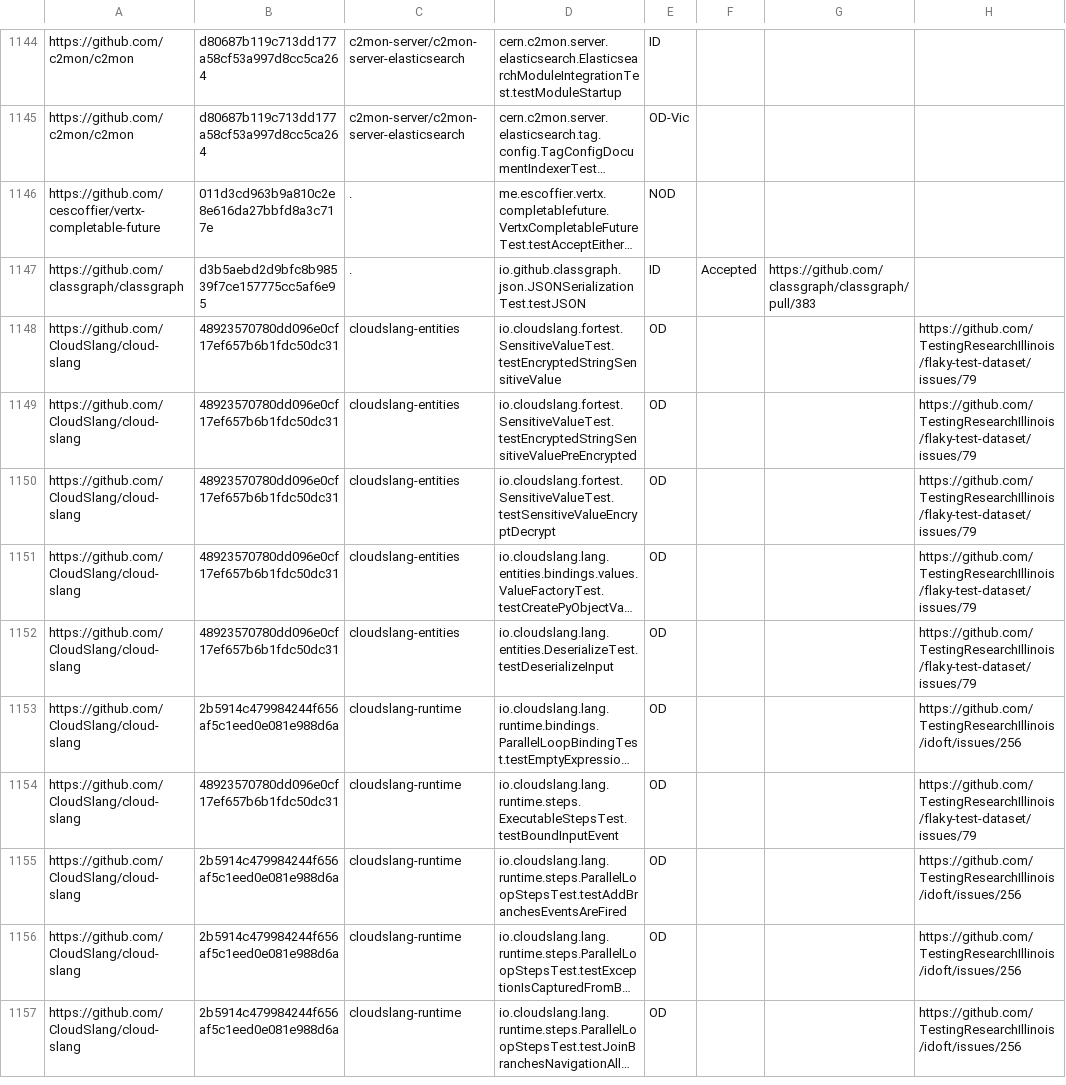
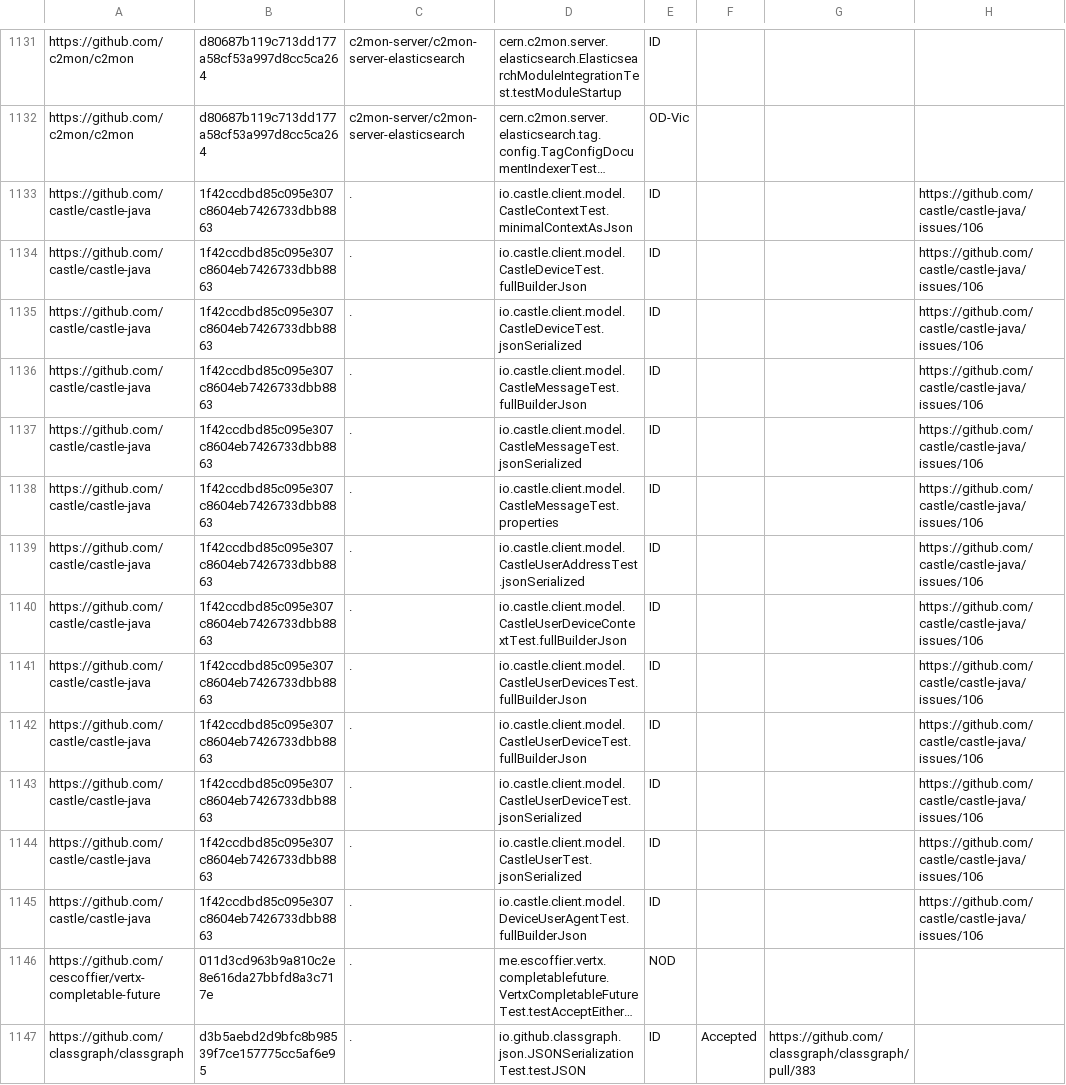
Before and after one commit to TestingResearchIllinois/idoft, a CSV file: pr-data.csv, drawn as a sheet; only a part is shown, gaps mark what is left out; the shorter side is filled out with more unchanged rows; long unchanged cells end in …; the diff covers the shown part only; the diff names each change by its address in the sheet, - before the commit and + after, or states it on an @@ line.

Commit message:
Removed Forked Repo and replace with original Repo, then open an issue regarding the flakiness. (#328)
Squashed four commits

```diff
--- a/pr-data.csv
+++ b/pr-data.csv
+row 1133: https://github.com/castle/castle-java | 1f42ccdbd85c095e307c8604eb7426733dbb8863 | . | io.castle.client.model.CastleContextTest.minimalContextAsJson | ID |  |  | https://github.com/castle/castle-java/issues/106
+row 1134: https://github.com/castle/castle-java | 1f42ccdbd85c095e307c8604eb7426733dbb8863 | . | io.castle.client.model.CastleDeviceTest.fullBuilderJson | ID |  |  | https://github.com/castle/castle-java/issues/106
+row 1135: https://github.com/castle/castle-java | 1f42ccdbd85c095e307c8604eb7426733dbb8863 | . | io.castle.client.model.CastleDeviceTest.jsonSerialized | ID |  |  | https://github.com/castle/castle-java/issues/106
+row 1136: https://github.com/castle/castle-java | 1f42ccdbd85c095e307c8604eb7426733dbb8863 | . | io.castle.client.model.CastleMessageTest.fullBuilderJson | ID |  |  | https://github.com/castle/castle-java/issues/106
+row 1137: https://github.com/castle/castle-java | 1f42ccdbd85c095e307c8604eb7426733dbb8863 | . | io.castle.client.model.CastleMessageTest.jsonSerialized | ID |  |  | https://github.com/castle/castle-java/issues/106
+row 1138: https://github.com/castle/castle-java | 1f42ccdbd85c095e307c8604eb7426733dbb8863 | . | io.castle.client.model.CastleMessageTest.properties | ID |  |  | https://github.com/castle/castle-java/issues/106
+row 1139: https://github.com/castle/castle-java | 1f42ccdbd85c095e307c8604eb7426733dbb8863 | . | io.castle.client.model.CastleUserAddressTest.jsonSerialized | ID |  |  | https://github.com/castle/castle-java/issues/106
+row 1140: https://github.com/castle/castle-java | 1f42ccdbd85c095e307c8604eb7426733dbb8863 | . | io.castle.client.model.CastleUserDeviceContextTest.fullBuilderJson | ID |  |  | https://github.com/castle/castle-java/issues/106
+row 1141: https://github.com/castle/castle-java | 1f42ccdbd85c095e307c8604eb7426733dbb8863 | . | io.castle.client.model.CastleUserDevicesTest.fullBuilderJson | ID |  |  | https://github.com/castle/castle-java/issues/106
+row 1142: https://github.com/castle/castle-java | 1f42ccdbd85c095e307c8604eb7426733dbb8863 | . | io.castle.client.model.CastleUserDeviceTest.fullBuilderJson | ID |  |  | https://github.com/castle/castle-java/issues/106
+row 1143: https://github.com/castle/castle-java | 1f42ccdbd85c095e307c8604eb7426733dbb8863 | . | io.castle.client.model.CastleUserDeviceTest.jsonSerialized | ID |  |  | https://github.com/castle/castle-java/issues/106
+row 1144: https://github.com/castle/castle-java | 1f42ccdbd85c095e307c8604eb7426733dbb8863 | . | io.castle.client.model.CastleUserTest.jsonSerialized | ID |  |  | https://github.com/castle/castle-java/issues/106
+row 1145: https://github.com/castle/castle-java | 1f42ccdbd85c095e307c8604eb7426733dbb8863 | . | io.castle.client.model.DeviceUserAgentTest.fullBuilderJson | ID |  |  | https://github.com/castle/castle-java/issues/106
```
Also changed, not shown: 13 removed rows elsewhere in this file.
